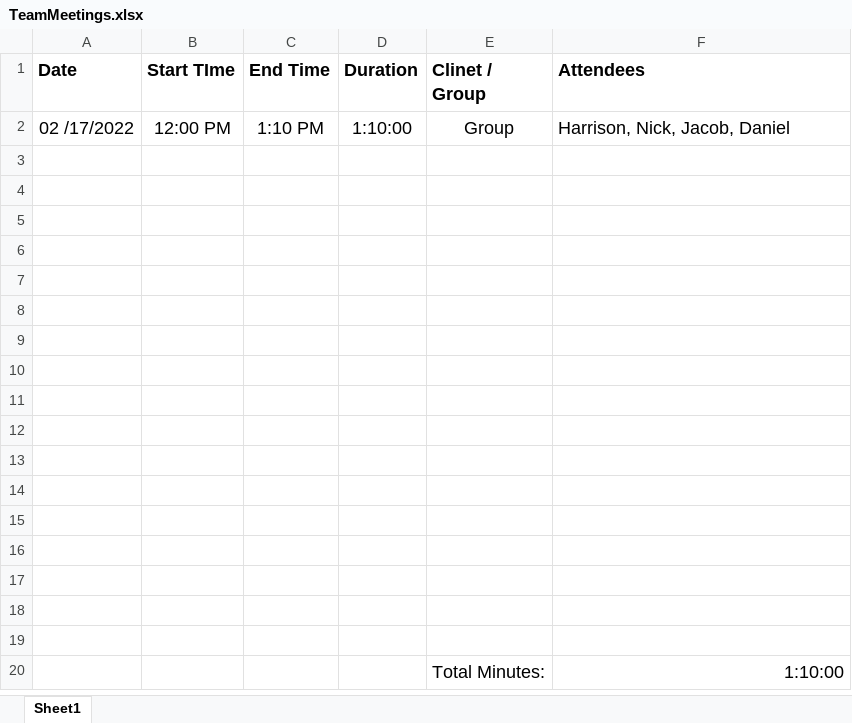
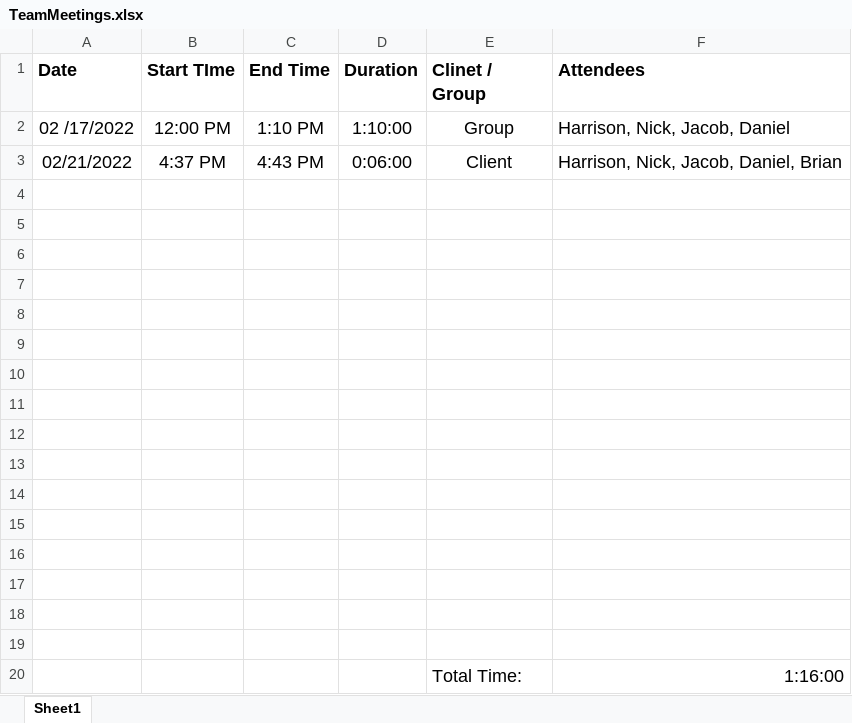
Before and after one commit to Dofmor/ChatSystem, an Excel workbook: Documents/TeamMeetings.xlsx, sheet Sheet1, drawn as a sheet; values as stored, in another font and other column widths than the file's, no borders; charts and pictures not drawn; removed rows and columns are numbered as before the commit, all else as after; the diff names each change by its address in the sheet, - before the commit and + after, or states it on an @@ line.

Commit message:
Added requirements from meeting 02/21/22

```diff
--- a/Documents/TeamMeetings.xlsx (sheet Sheet1)
+++ b/Documents/TeamMeetings.xlsx (sheet Sheet1)
+row 3: 02/21/2022 | 4:37 PM | 4:43 PM | 0:06:00 | Client | Harrison, Nick, Jacob, Daniel, Brian
-row 20: (empty)
+row 20:  |  |  |  | Total Time: | 1:16:00
-row 20:  |  |  |  | Total Minutes: | 1:10:00
```
Also changed, not shown: 3 other files.
